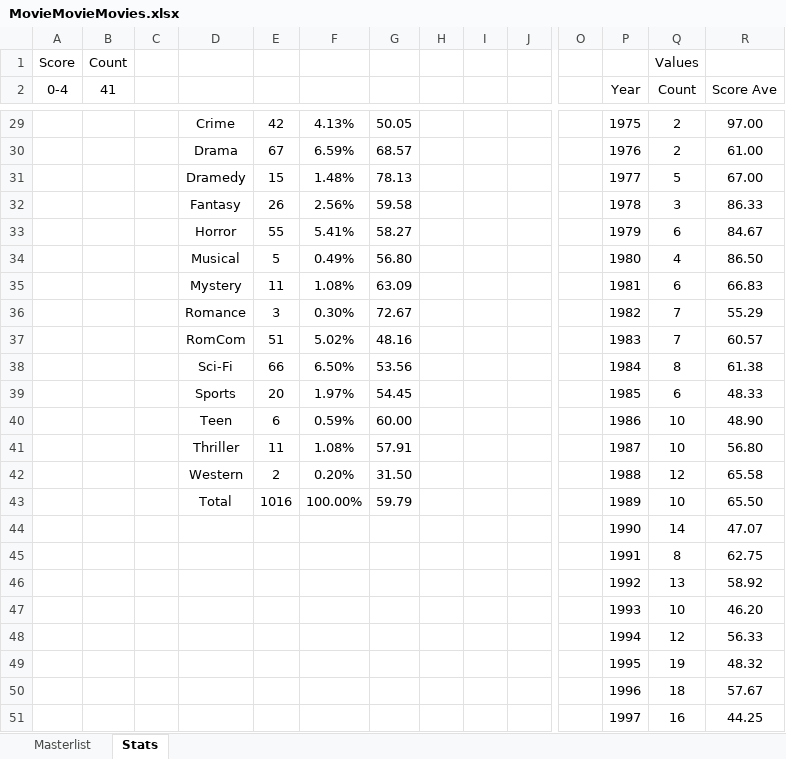
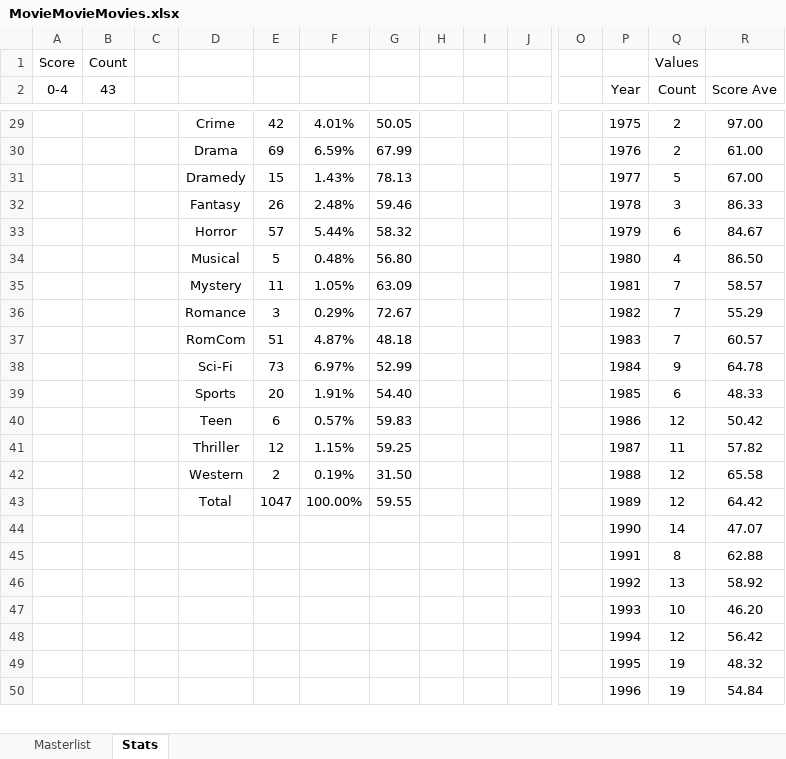
Before and after one commit to helfy18/my-movie-site, an Excel workbook: src/data/MovieMovieMovies.xlsx, sheet Stats, drawn as a sheet; only a part is shown, gaps mark what is left out; values as stored, in another font and other column widths than the file's, no borders; charts and pictures and conditional formats not drawn; removed rows and columns are numbered as before the commit, all else as after; rows hold the shown columns only; the diff covers the shown part only; the diff names each change by its address in the sheet, - before the commit and + after, or states it on an @@ line.

```diff
--- a/src/data/MovieMovieMovies.xlsx (sheet Stats)
+++ b/src/data/MovieMovieMovies.xlsx (sheet Stats)
-B2: 41
+B2: 43
-F29: 4.13%
+F29: 4.01%
-E30: 67
+E30: 69
-G30: 68.57
+G30: 67.99
-F31: 1.48%
+F31: 1.43%
-F32: 2.56%
+F32: 2.48%
-G32: 59.58
+G32: 59.46
-E33: 55
+E33: 57
-F33: 5.41%
+F33: 5.44%
-G33: 58.27
+G33: 58.32
-F34: 0.49%
+F34: 0.48%
-F35: 1.08%
+F35: 1.05%
-Q35 (Count): 6
+Q35 (Count): 7
-R35 (Score Ave): 66.83
+R35 (Score Ave): 58.57
-F36: 0.30%
+F36: 0.29%
-F37: 5.02%
+F37: 4.87%
-G37: 48.16
+G37: 48.18
-row 38:  |  |  | Sci-Fi | 66 | 6.50% | 53.56 |  |  |  |  | 1984 | 8 | 61.38
+row 38:  |  |  | Sci-Fi | 73 | 6.97% | 52.99 |  |  |  |  | 1984 | 9 | 64.78
-F39: 1.97%
+F39: 1.91%
-G39: 54.45
+G39: 54.40
-row 40:  |  |  | Teen | 6 | 0.59% | 60.00 |  |  |  |  | 1986 | 10 | 48.90
-row 41:  |  |  | Thriller | 11 | 1.08% | 57.91 |  |  |  |  | 1987 | 10 | 56.80
+row 40:  |  |  | Teen | 6 | 0.57% | 59.83 |  |  |  |  | 1986 | 12 | 50.42
+row 41:  |  |  | Thriller | 12 | 1.15% | 59.25 |  |  |  |  | 1987 | 11 | 57.82
-F42: 0.20%
+F42: 0.19%
-row 43:  |  |  | Total | 1016 | 100.00% | 59.79 |  |  |  |  | 1989 | 10 | 65.50
+row 43:  |  |  | Total | 1047 | 100.00% | 59.55 |  |  |  |  | 1989 | 12 | 64.42
-R45 (Score Ave): 62.75
+R45 (Score Ave): 62.88
-R48 (Score Ave): 56.33
+R48 (Score Ave): 56.42
-row 50:  |  |  |  |  |  |  |  |  |  |  | 1996 | 18 | 57.67
-row 51:  |  |  |  |  |  |  |  |  |  |  | 1997 | 16 | 44.25
+row 50:  |  |  |  |  |  |  |  |  |  |  | 1996 | 19 | 54.84
```
Also changed, not shown: 15 added rows, 14 removed rows and 37 edited cells elsewhere in this sheet, sheet Masterlist, hidden cells, charts or pictures, 2 other files.
